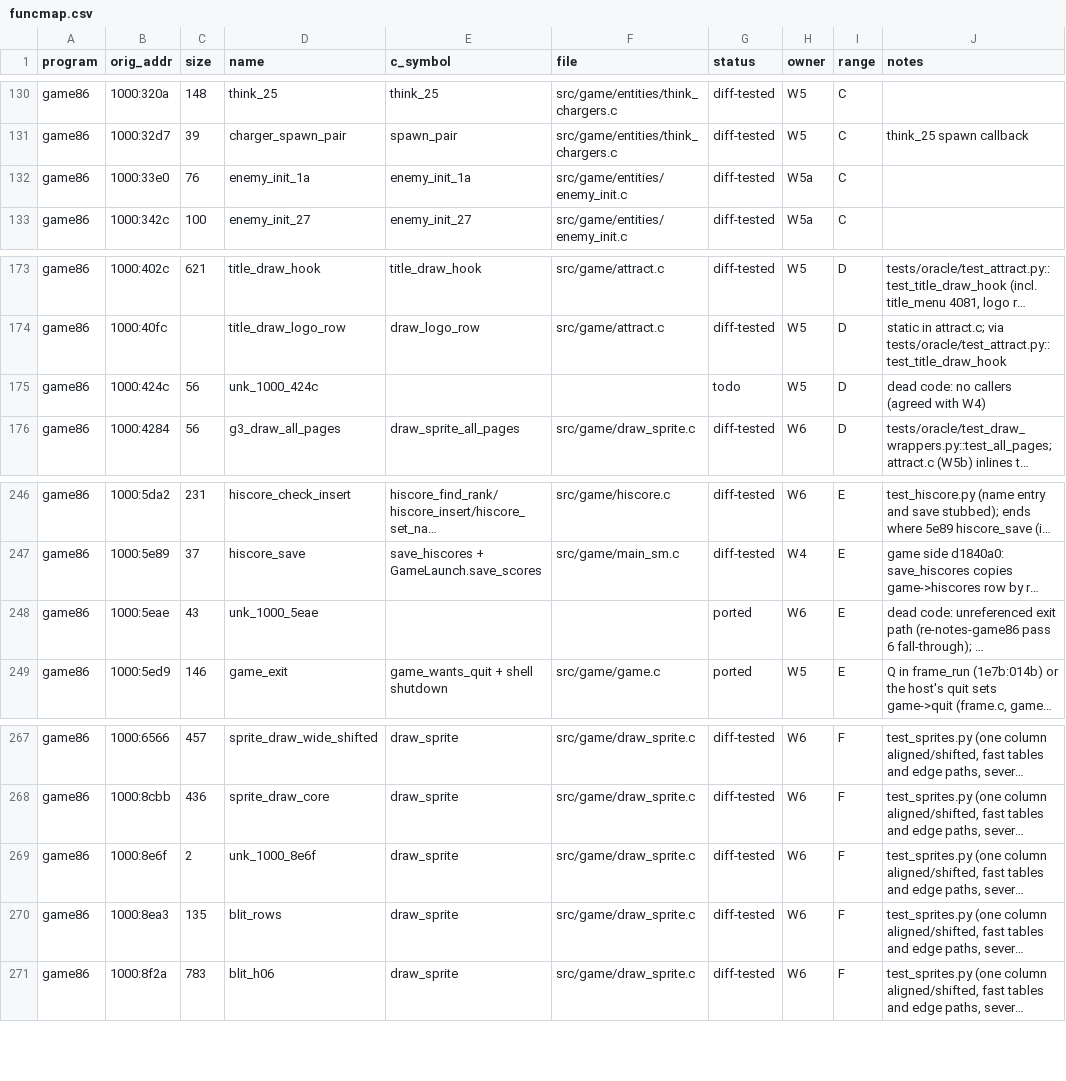
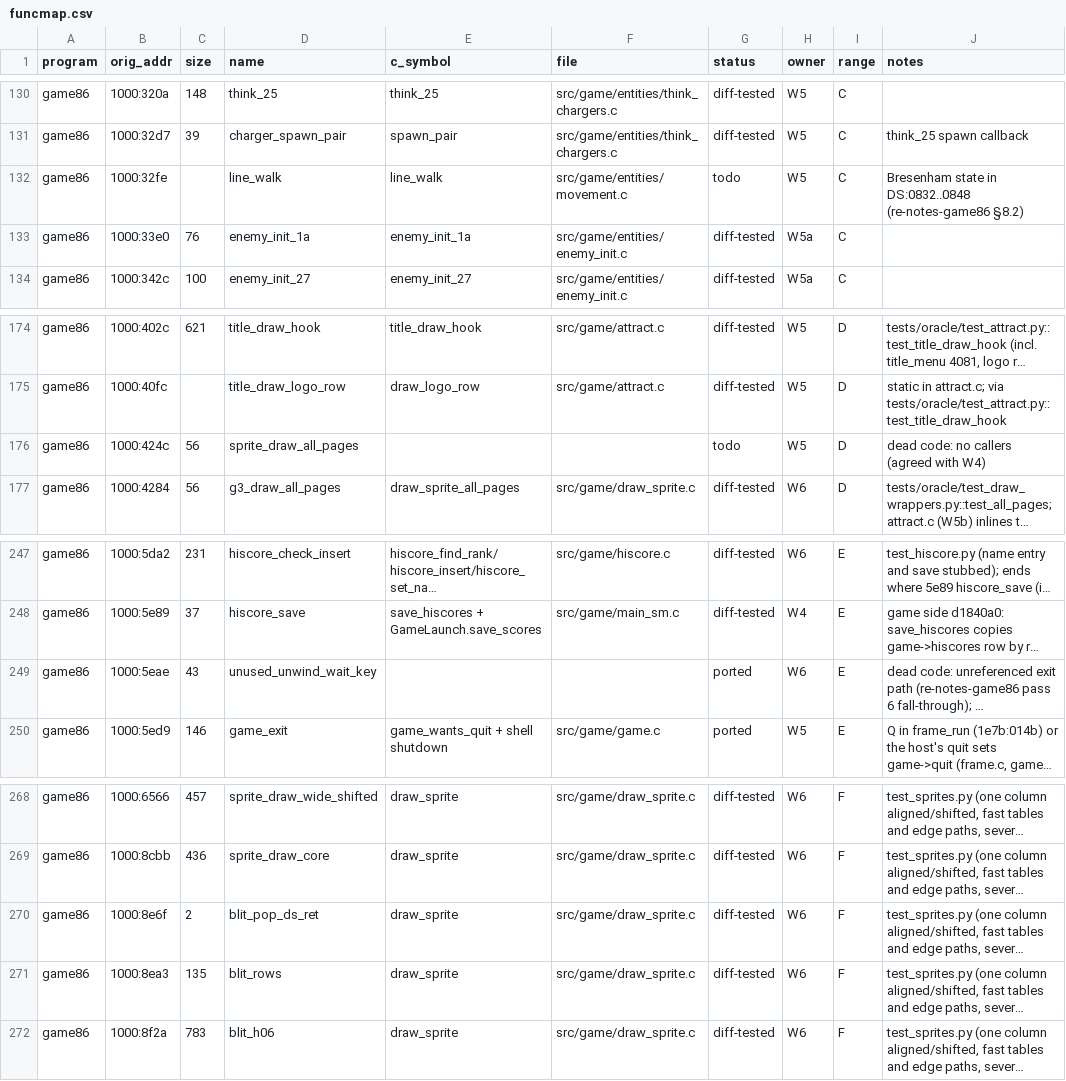
Before and after one commit to JorgeNachtigall/llamatron-2112-decompilation, a CSV file: docs/funcmap.csv, drawn as a sheet; only a part is shown, gaps mark what is left out; long unchanged cells end in …; addresses are those after the commit; the diff names each change by its address in the sheet, - before the commit and + after, or states it on an @@ line.

Commit message:
W8: name the last unk_ routines and variables (port names from state.h/formats.h/dgroup_map; line_walk 32fe + its Bresenham state 0832..0848; snake_trail is 64 x 8 bytes); gen_funcmap writes existing rows back unchanged

```diff
--- a/docs/funcmap.csv
+++ b/docs/funcmap.csv
+row 132: game86 | 1000:32fe |  | line_walk | line_walk | src/game/entities/movement.c | todo | W5 | C | Bresenham state in DS:0832..0848 (re-notes-game86 §8.2)
-D176 (name): unk_1000_424c
+D176 (name): sprite_draw_all_pages
-D249 (name): unk_1000_5eae
+D249 (name): unused_unwind_wait_key
-D270 (name): unk_1000_8e6f
+D270 (name): blit_pop_ds_ret
```
Also changed, not shown: 2 other files.
